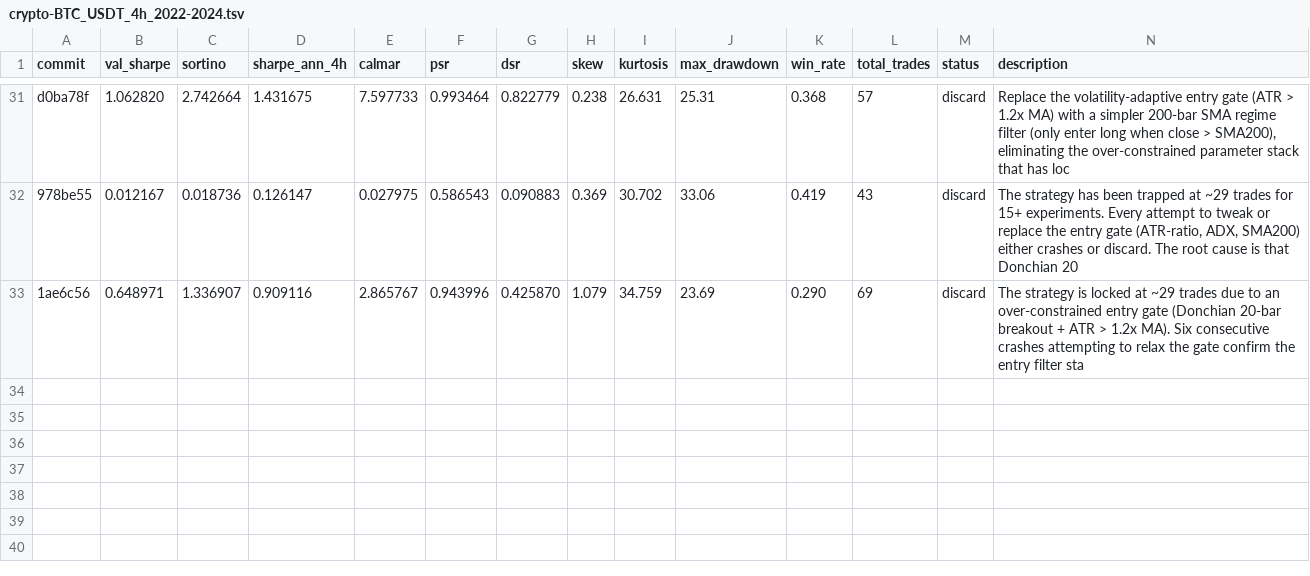
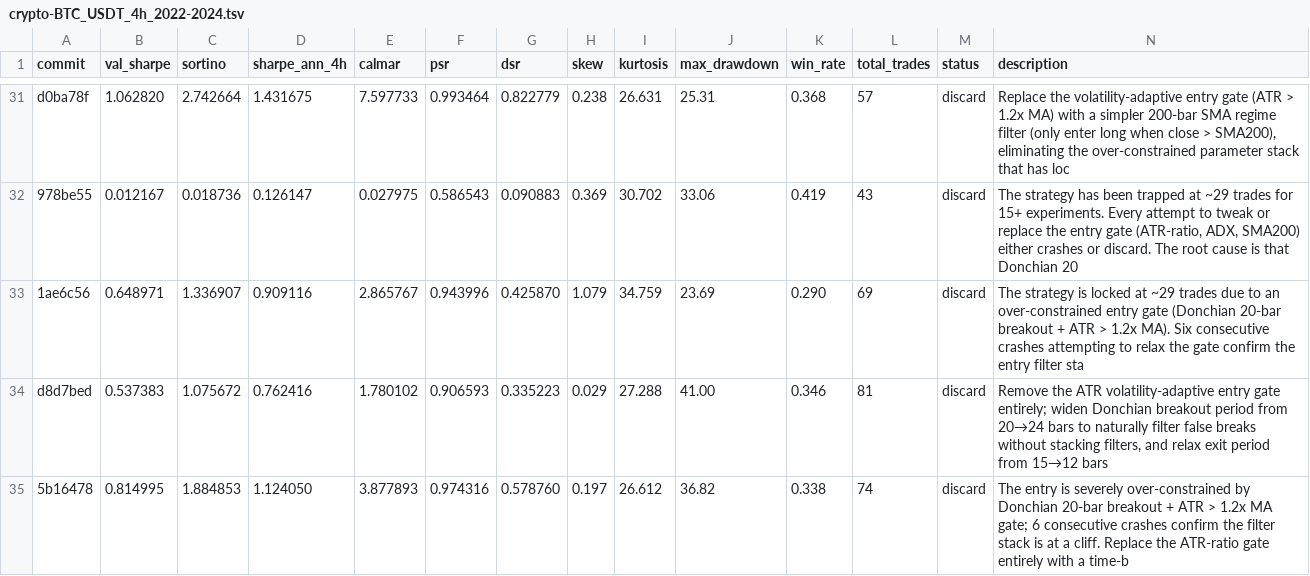
Before and after one commit to khanglam/TradingBot, a TSV file: results/crypto-BTC_USDT_4h_2022-2024.tsv, drawn as a sheet; only a part is shown, gaps mark what is left out; the diff names each change by its address in the sheet, - before the commit and + after, or states it on an @@ line.

Commit message:
chore: checkpoint experiment log

```diff
--- a/results/crypto-BTC_USDT_4h_2022-2024.tsv
+++ b/results/crypto-BTC_USDT_4h_2022-2024.tsv
+row 34: d8d7bed | 0.537383 | 1.075672 | 0.762416 | 1.780102 | 0.906593 | 0.335223 | 0.029 | 27.288 | 41.00 | 0.346 | 81 | discard | Remove the ATR volatility-adaptive entry gate entirely; widen Donchian breakout period from 20→24 bars to naturally filter false breaks without stacking filters, and relax exit period from 15→12 bars
+row 35: 5b16478 | 0.814995 | 1.884853 | 1.124050 | 3.877893 | 0.974316 | 0.578760 | 0.197 | 26.612 | 36.82 | 0.338 | 74 | discard | The entry is severely over-constrained by Donchian 20-bar breakout + ATR > 1.2x MA gate; 6 consecutive crashes confirm the filter stack is at a cliff. Replace the ATR-ratio gate entirely with a time-b
```
